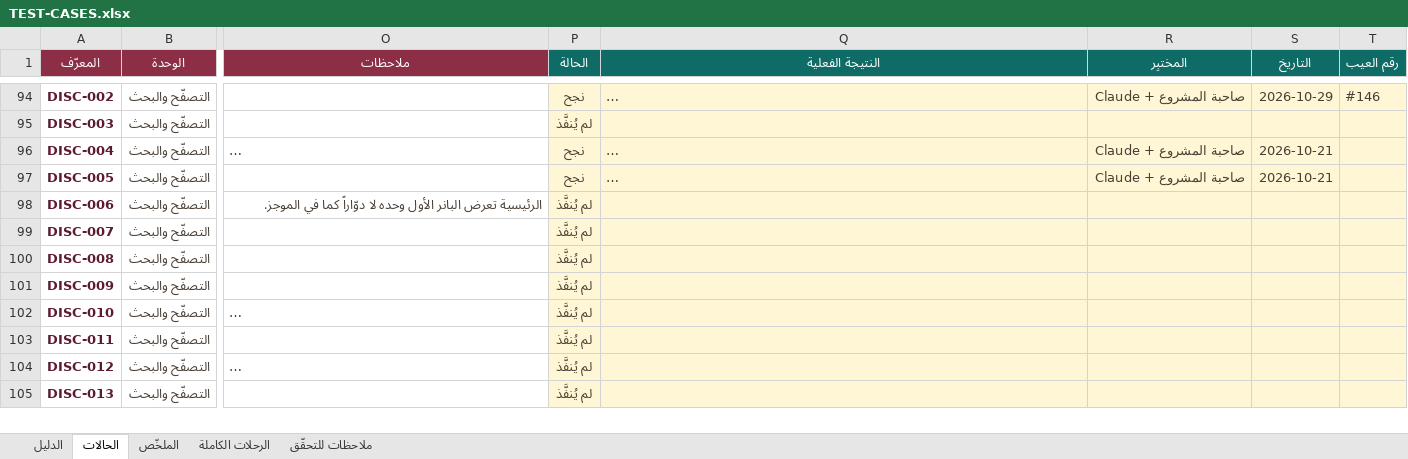
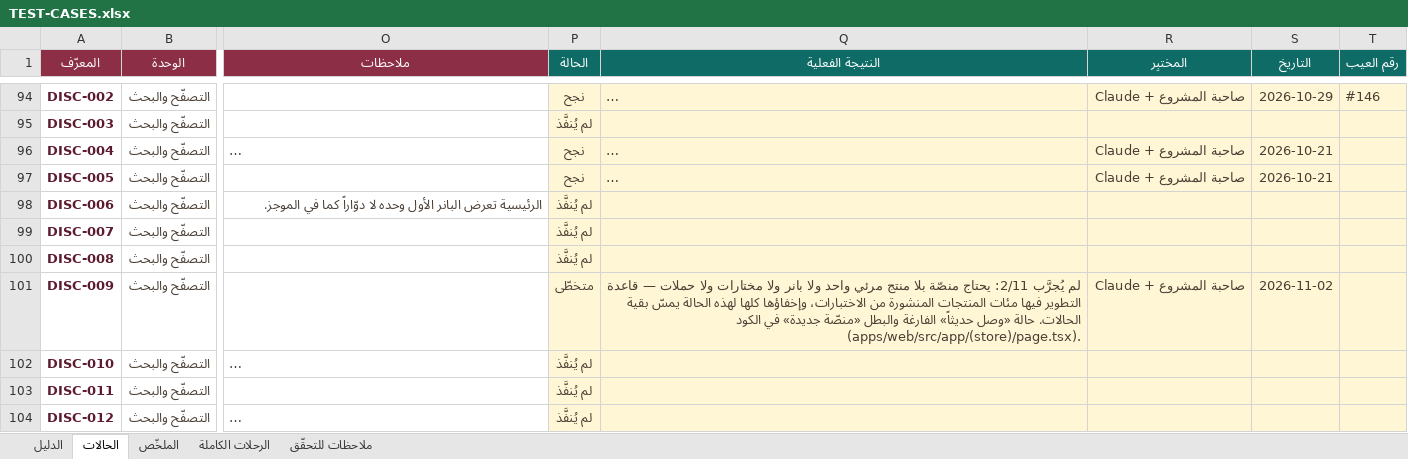
Before and after one commit to Marwa-Samsom/basta, an Excel workbook: docs/06-qa/TEST-CASES.xlsx, sheet الحالات, drawn as a sheet; only a part is shown, gaps mark what is left out; the shorter side is filled out with more unchanged rows; long unchanged cells end in …; values as stored, in another font and other column widths than the file's, no borders; conditional formats not drawn; the diff covers the shown part only; the diff names each change by its address in the sheet, - before the commit and + after, or states it on an @@ line.

```diff
--- a/docs/06-qa/TEST-CASES.xlsx (sheet الحالات)
+++ b/docs/06-qa/TEST-CASES.xlsx (sheet الحالات)
-P101 (الحالة): لم يُنفَّذ
+P101 (الحالة): متخطّى
-Q101 (النتيجة الفعلية): (empty)
+Q101 (النتيجة الفعلية): لم يُجرَّب 2/11: يحتاج منصّة بلا منتج مرئي واحد ولا بانر ولا مختارات ولا حملات — قاعدة التطوير فيها مئات المنتجات المنشورة من الاختبارات، وإخفاؤها كلها لهذه الحالة يمسّ بقية الحالات. حالة «وصل حديثاً» الفارغة والبطل «منصّة جديدة» في الكود (apps/web/src/app/(store)/page.tsx).
-R101 (المختبِر): (empty)
+R101 (المختبِر): صاحبة المشروع + Claude
-S101 (التاريخ): (empty)
+S101 (التاريخ): 2026-11-02
```
Also changed, not shown: 120 edited cells elsewhere in this sheet, sheet ملاحظات للتحقّق.
